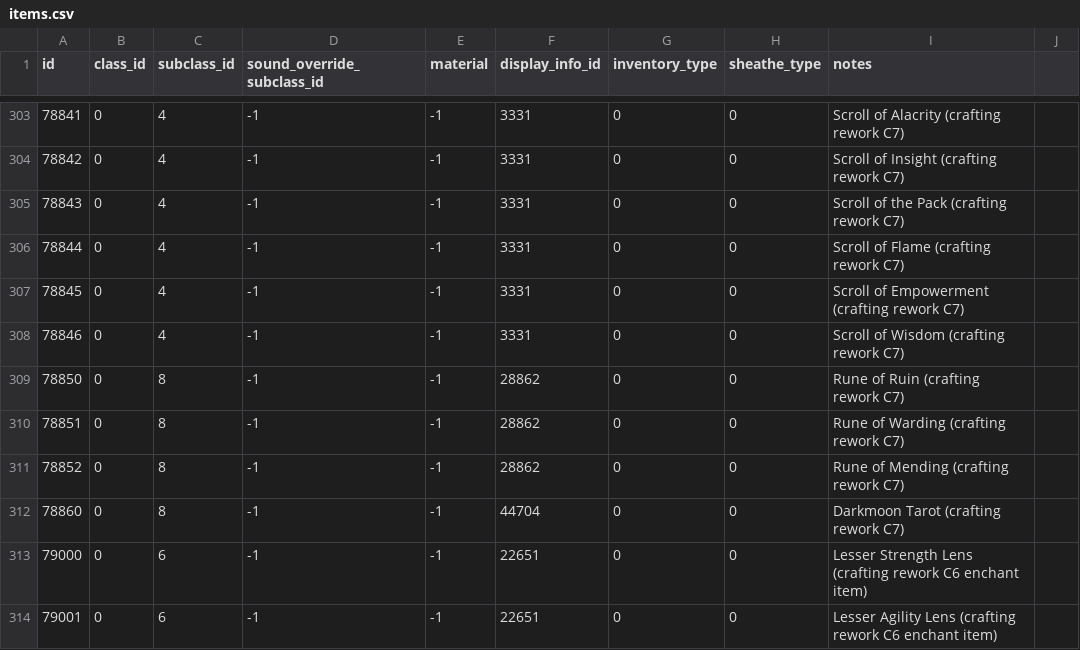
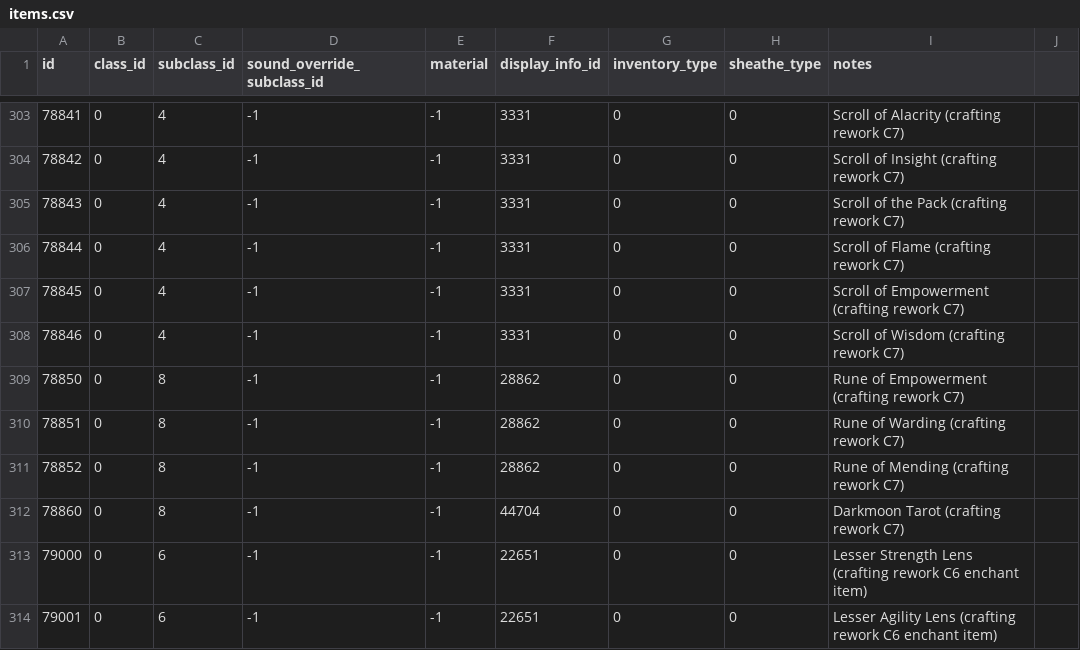
Before and after one commit to hiafi/azerothcore-wotlk, a CSV file: apps/dbc-tools/source/items.csv, drawn as a sheet; only a part is shown, gaps mark what is left out.

```diff
--- a/apps/dbc-tools/source/items.csv
+++ b/apps/dbc-tools/source/items.csv
@@ -308,3 +308,3 @@ id,class_id,subclass_id,sound_override_subclass_id,material,display_info_id,inve
 78846,0,4,-1,-1,3331,0,0,Scroll of Wisdom (crafting rework C7)
-78850,0,8,-1,-1,28862,0,0,Rune of Ruin (crafting rework C7)
+78850,0,8,-1,-1,28862,0,0,Rune of Empowerment (crafting rework C7)
 78851,0,8,-1,-1,28862,0,0,Rune of Warding (crafting rework C7)
```
Also changed, not shown: 5 other files.
